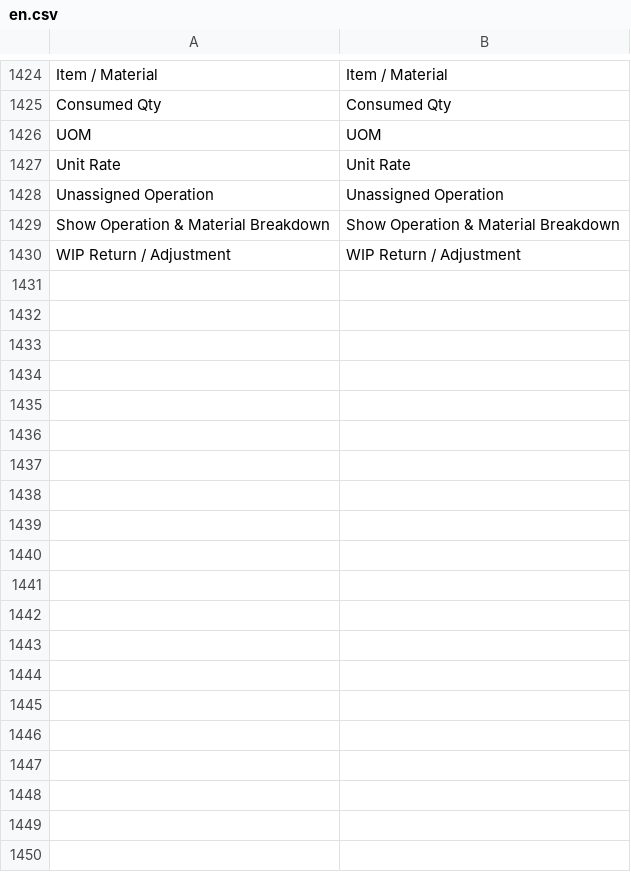
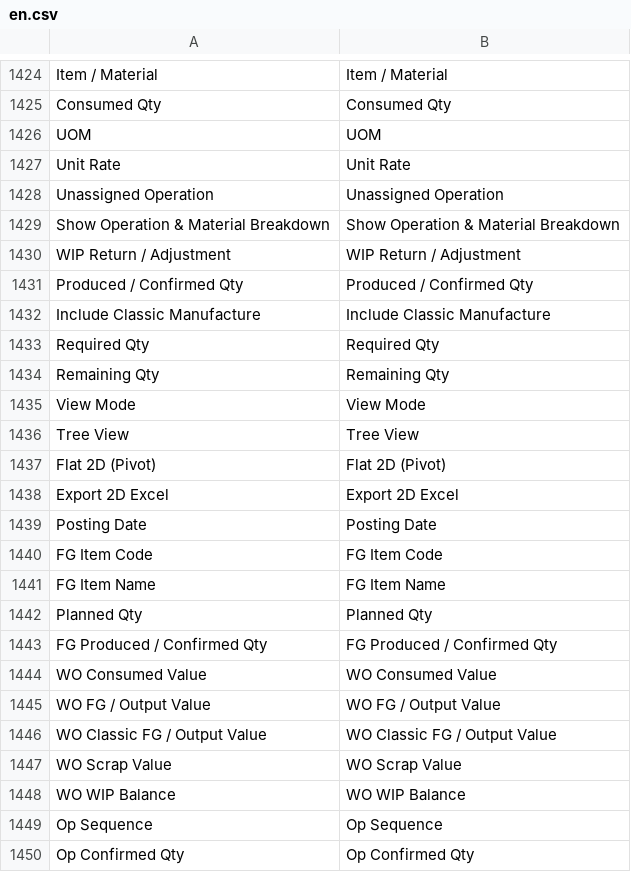
Before and after one commit to KTA-Endustri-Sistemleri/erpnextkta, a CSV file: erpnextkta/translations/en.csv, drawn as a sheet; only a part is shown, gaps mark what is left out; the diff covers the shown part only; the diff names each change by its address in the sheet, - before the commit and + after, or states it on an @@ line.

```diff
--- a/erpnextkta/translations/en.csv
+++ b/erpnextkta/translations/en.csv
+row 1431: Produced / Confirmed Qty | Produced / Confirmed Qty
+row 1432: Include Classic Manufacture | Include Classic Manufacture
+row 1433: Required Qty | Required Qty
+row 1434: Remaining Qty | Remaining Qty
+row 1435: View Mode | View Mode
+row 1436: Tree View | Tree View
+row 1437: Flat 2D (Pivot) | Flat 2D (Pivot)
+row 1438: Export 2D Excel | Export 2D Excel
+row 1439: Posting Date | Posting Date
+row 1440: FG Item Code | FG Item Code
+row 1441: FG Item Name | FG Item Name
+row 1442: Planned Qty | Planned Qty
+row 1443: FG Produced / Confirmed Qty | FG Produced / Confirmed Qty
+row 1444: WO Consumed Value | WO Consumed Value
+row 1445: WO FG / Output Value | WO FG / Output Value
+row 1446: WO Classic FG / Output Value | WO Classic FG / Output Value
+row 1447: WO Scrap Value | WO Scrap Value
+row 1448: WO WIP Balance | WO WIP Balance
+row 1449: Op Sequence | Op Sequence
+row 1450: Op Confirmed Qty | Op Confirmed Qty
```
Also changed, not shown: 15 added rows elsewhere in this file, erpnextkta/translations/de.csv, erpnextkta/translations/tr.csv, 7 other files.
